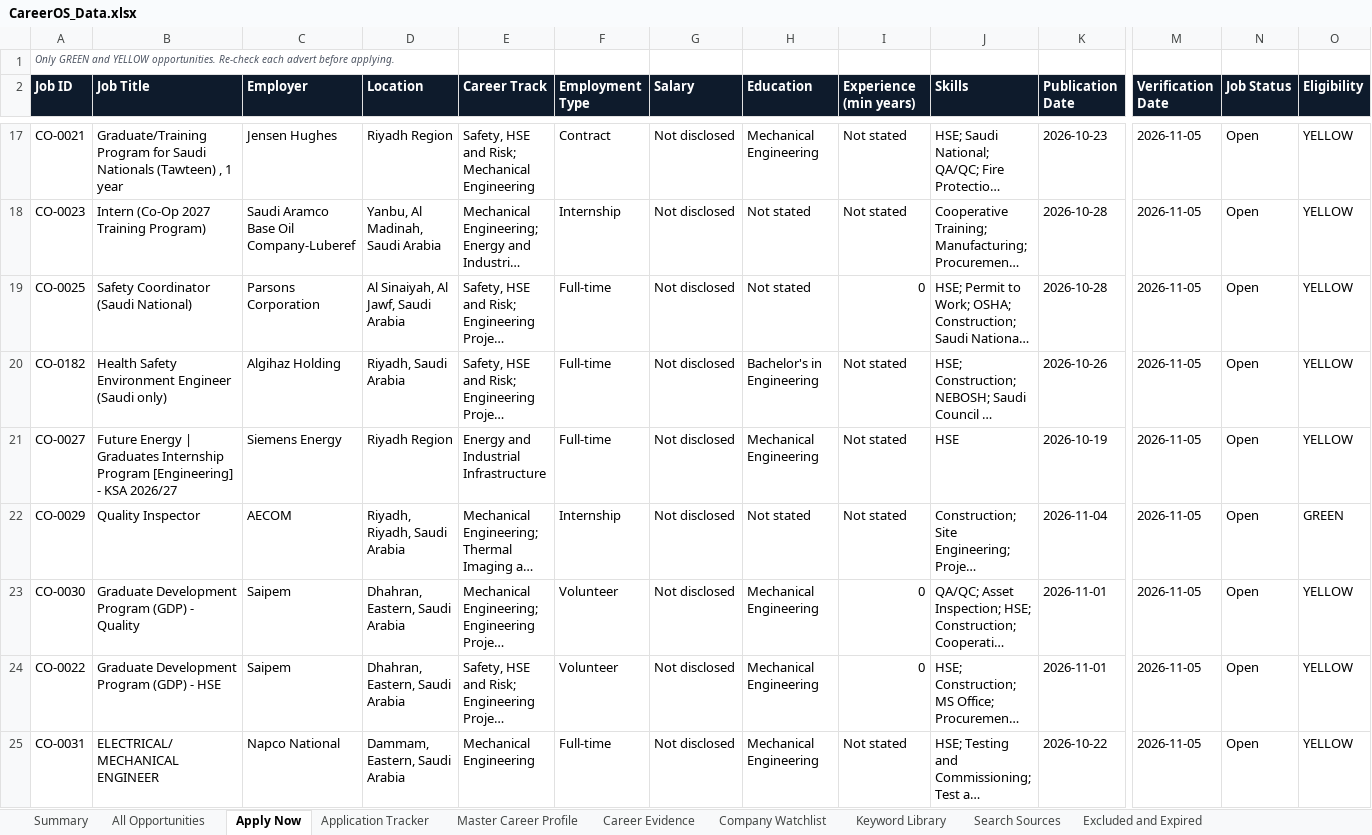
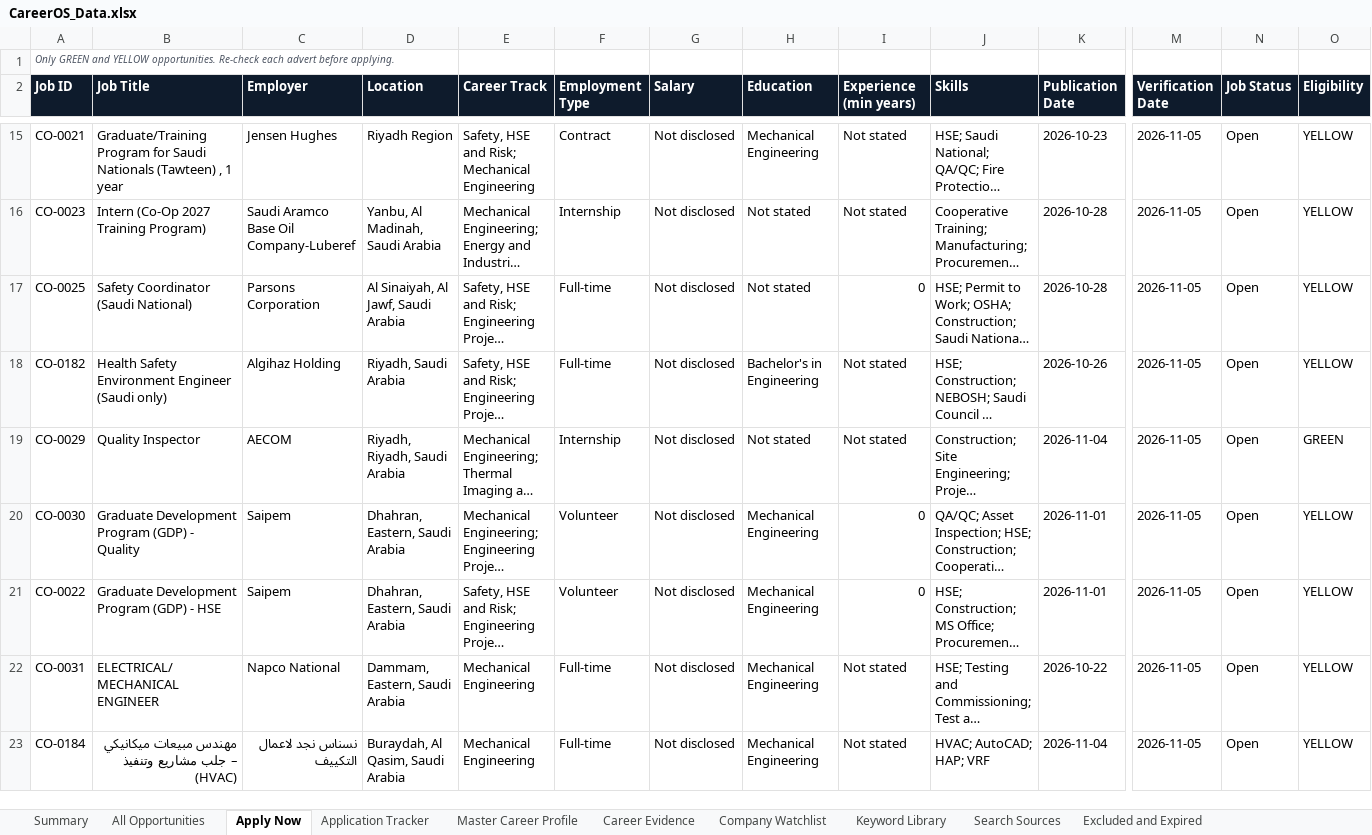
Before and after one commit to isalehalsubaie-hash/navpod-project, an Excel workbook: careeros/CareerOS_Data.xlsx, sheet Apply Now, drawn as a sheet; only a part is shown, gaps mark what is left out; the shorter side is filled out with more unchanged rows; long unchanged cells end in …; values as stored, in another font and other column widths than the file's, no borders; charts and pictures and conditional formats not drawn; rows hold the shown columns only; the diff covers the shown part only; the diff names each change by its address in the sheet, - before the commit and + after, or states it on an @@ line.

```diff
--- a/careeros/CareerOS_Data.xlsx (sheet Apply Now)
+++ b/careeros/CareerOS_Data.xlsx (sheet Apply Now)
-row 21: CO-0027 | Future Energy | Graduates Internship Program [Engineering] - KSA 2026/27 | Siemens Energy | Riyadh Region | Energy and Industrial Infrastructure | Full-time | Not disclosed | Mechanical Engineering | Not stated | HSE | 2026-10-19 | 2026-11-05 | Open | YELLOW
```
Also changed, not shown: 5 removed rows elsewhere in this sheet, sheet All Opportunities, sheet Keyword Library, sheet Summary, charts or pictures, 33 other files.
